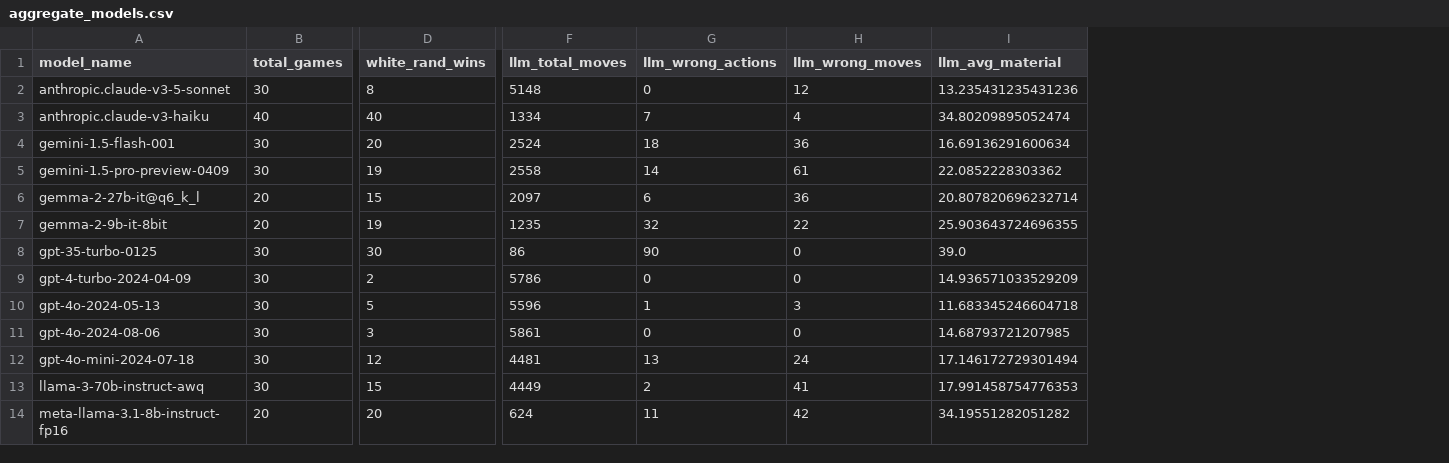
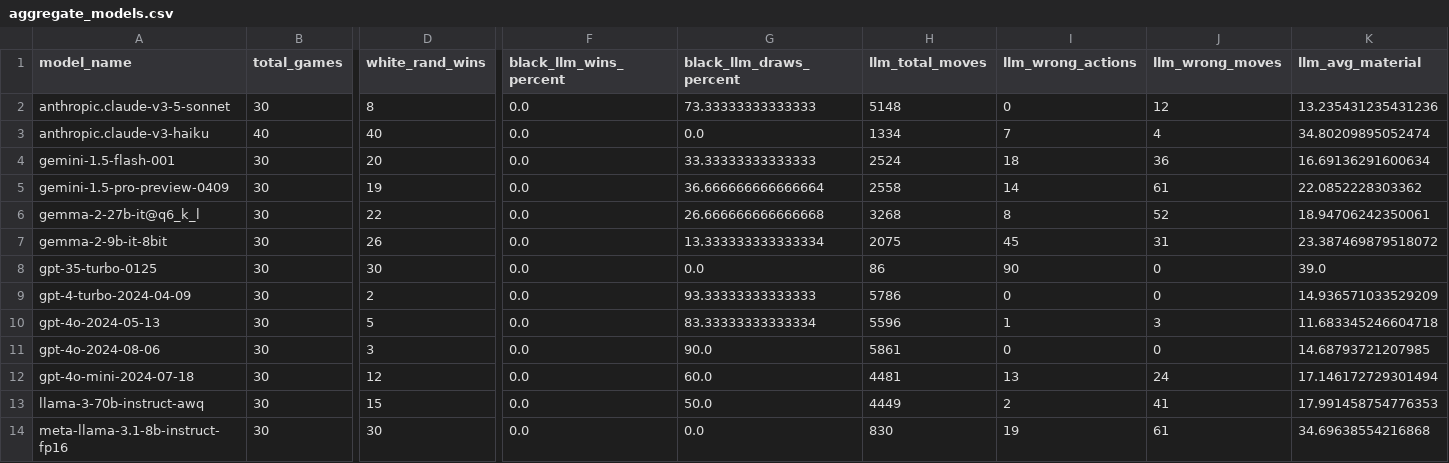
Before and after one commit to maxim-saplin/llm_chess, a CSV file: _logs/no_reflection/aggregate_models.csv, drawn as a sheet; only a part is shown, gaps mark what is left out; addresses are those after the commit; the diff covers the shown part only; the diff names each change by its address in the sheet, - before the commit and + after, or states it on an @@ line.

Commit message:
No reflection, aggregates

```diff
--- a/_logs/no_reflection/aggregate_models.csv
+++ b/_logs/no_reflection/aggregate_models.csv
+column F (black_llm_wins_percent), rows 2-14: all 0.0
+column G (black_llm_draws_percent), rows 2-14: 73.33333333333333 | 0.0 | 33.33333333333333 | 36.666666666666664 | 26.666666666666668 | 13.333333333333334 | 0.0 | 93.33333333333333 | 83.33333333333334 | 90.0 | 60.0 | 50.0 | 0.0
-B6:B7 (total_games): 20
+B6:B7 (total_games): 30
-D6 (white_rand_wins): 15
+D6 (white_rand_wins): 22
-H6 (llm_total_moves): 2097
+H6 (llm_total_moves): 3268
-I6 (llm_wrong_actions): 6
+I6 (llm_wrong_actions): 8
-J6 (llm_wrong_moves): 36
+J6 (llm_wrong_moves): 52
-K6 (llm_avg_material): 20.807820696232714
+K6 (llm_avg_material): 18.94706242350061
-D7 (white_rand_wins): 19
+D7 (white_rand_wins): 26
-H7 (llm_total_moves): 1235
+H7 (llm_total_moves): 2075
-I7 (llm_wrong_actions): 32
+I7 (llm_wrong_actions): 45
-J7 (llm_wrong_moves): 22
+J7 (llm_wrong_moves): 31
-K7 (llm_avg_material): 25.903643724696355
+K7 (llm_avg_material): 23.387469879518072
-B14 (total_games): 20
+B14 (total_games): 30
-D14 (white_rand_wins): 20
+D14 (white_rand_wins): 30
-H14 (llm_total_moves): 624
+H14 (llm_total_moves): 830
-I14 (llm_wrong_actions): 11
+I14 (llm_wrong_actions): 19
-J14 (llm_wrong_moves): 42
+J14 (llm_wrong_moves): 61
-K14 (llm_avg_material): 34.19551282051282
+K14 (llm_avg_material): 34.69638554216868
```
Also changed, not shown: 35 edited cells elsewhere in this file, 1 other file.
